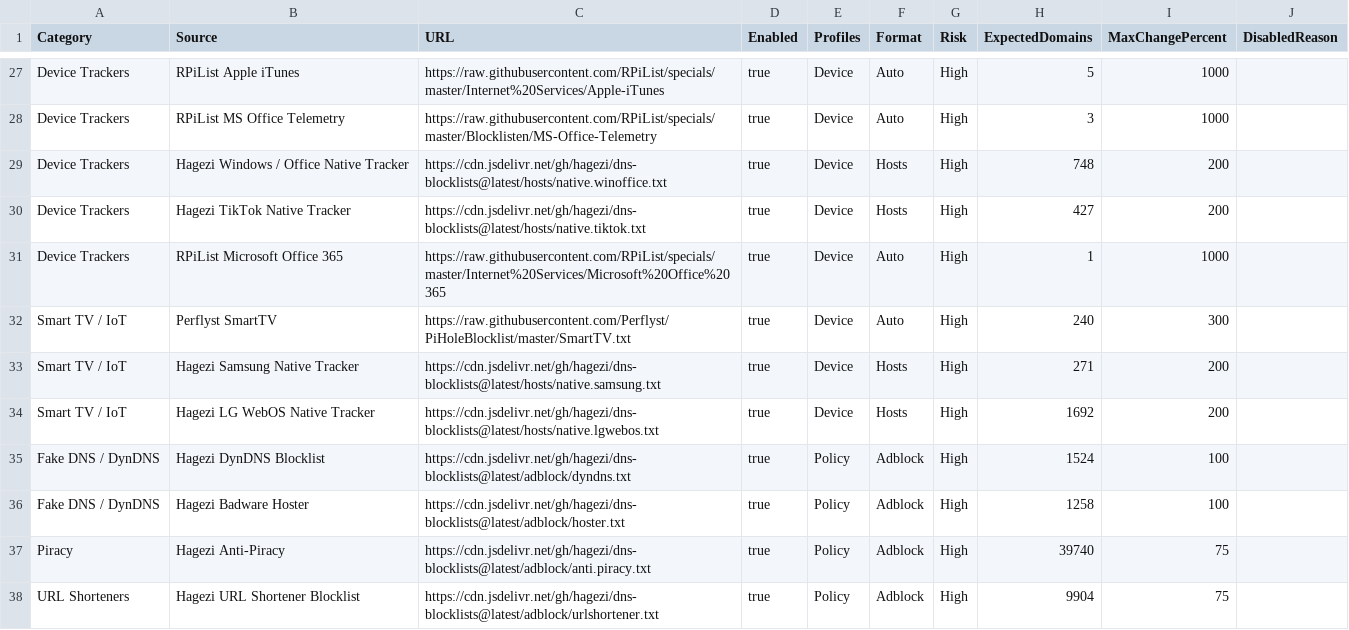
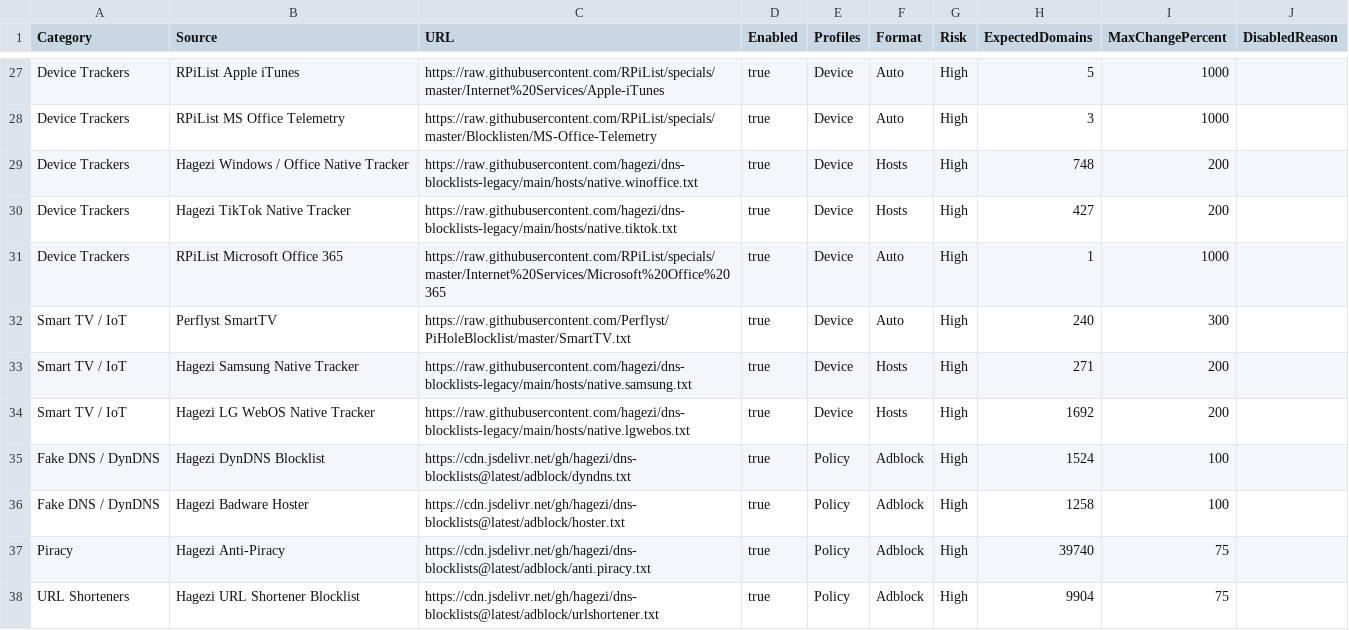
Before and after one commit to mickpletcher/PiHole-Blocklist, a CSV file: pihole-blocklist-sources.csv, drawn as a sheet; only a part is shown, gaps mark what is left out.

```diff
--- a/pihole-blocklist-sources.csv
+++ b/pihole-blocklist-sources.csv
@@ -28,8 +28,8 @@ Device Trackers,RPiList Apple iTunes,https://raw.githubusercontent.com/RPiList/s
 Device Trackers,RPiList MS Office Telemetry,https://raw.githubusercontent.com/RPiList/specials/master/Blocklisten/MS-Office-Telemetry,true,Device,Auto,High,3,1000,
-Device Trackers,Hagezi Windows / Office Native Tracker,https://cdn.jsdelivr.net/gh/hagezi/dns-blocklists@latest/hosts/native.winoffice.txt,true,Device,Hosts,High,748,200,
-Device Trackers,Hagezi TikTok Native Tracker,https://cdn.jsdelivr.net/gh/hagezi/dns-blocklists@latest/hosts/native.tiktok.txt,true,Device,Hosts,High,427,200,
+Device Trackers,Hagezi Windows / Office Native Tracker,https://raw.githubusercontent.com/hagezi/dns-blocklists-legacy/main/hosts/native.winoffice.txt,true,Device,Hosts,High,748,200,
+Device Trackers,Hagezi TikTok Native Tracker,https://raw.githubusercontent.com/hagezi/dns-blocklists-legacy/main/hosts/native.tiktok.txt,true,Device,Hosts,High,427,200,
 Device Trackers,RPiList Microsoft Office 365,https://raw.githubusercontent.com/RPiList/specials/master/Internet%20Services/Microsoft%20Office%20365,true,Device,Auto,High,1,1000,
 Smart TV / IoT,Perflyst SmartTV,https://raw.githubusercontent.com/Perflyst/PiHoleBlocklist/master/SmartTV.txt,true,Device,Auto,High,240,300,
-Smart TV / IoT,Hagezi Samsung Native Tracker,https://cdn.jsdelivr.net/gh/hagezi/dns-blocklists@latest/hosts/native.samsung.txt,true,Device,Hosts,High,271,200,
-Smart TV / IoT,Hagezi LG WebOS Native Tracker,https://cdn.jsdelivr.net/gh/hagezi/dns-blocklists@latest/hosts/native.lgwebos.txt,true,Device,Hosts,High,1692,200,
+Smart TV / IoT,Hagezi Samsung Native Tracker,https://raw.githubusercontent.com/hagezi/dns-blocklists-legacy/main/hosts/native.samsung.txt,true,Device,Hosts,High,271,200,
+Smart TV / IoT,Hagezi LG WebOS Native Tracker,https://raw.githubusercontent.com/hagezi/dns-blocklists-legacy/main/hosts/native.lgwebos.txt,true,Device,Hosts,High,1692,200,
 Fake DNS / DynDNS,Hagezi DynDNS Blocklist,https://cdn.jsdelivr.net/gh/hagezi/dns-blocklists@latest/adblock/dyndns.txt,true,Policy,Adblock,High,1524,100,
```
Also changed, not shown: 5 other files.
